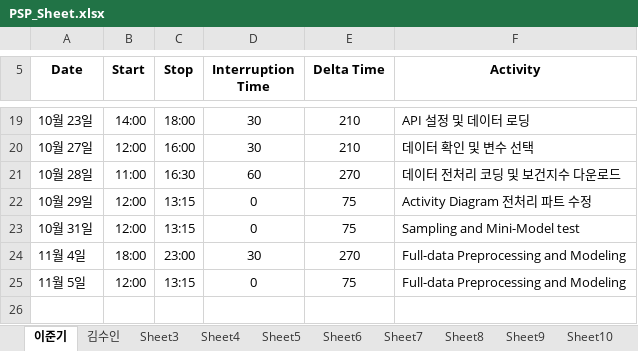
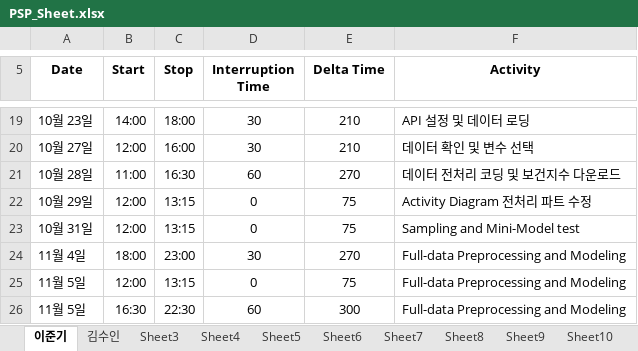
Before and after one commit to ljk423/Bigdata_Capstone, an Excel workbook: PSP_Sheet.xlsx, sheet 이준기, drawn as a sheet; only a part is shown, gaps mark what is left out; values as stored, in another font and other column widths than the file's, no borders; the diff names each change by its address in the sheet, - before the commit and + after, or states it on an @@ line.

```diff
--- a/PSP_Sheet.xlsx (sheet 이준기)
+++ b/PSP_Sheet.xlsx (sheet 이준기)
+row 26: 11월 5일 | 16:30 | 22:30 | 60 | 300 | Full-data Preprocessing and Modeling
```
Also changed, not shown: 4 other files.
